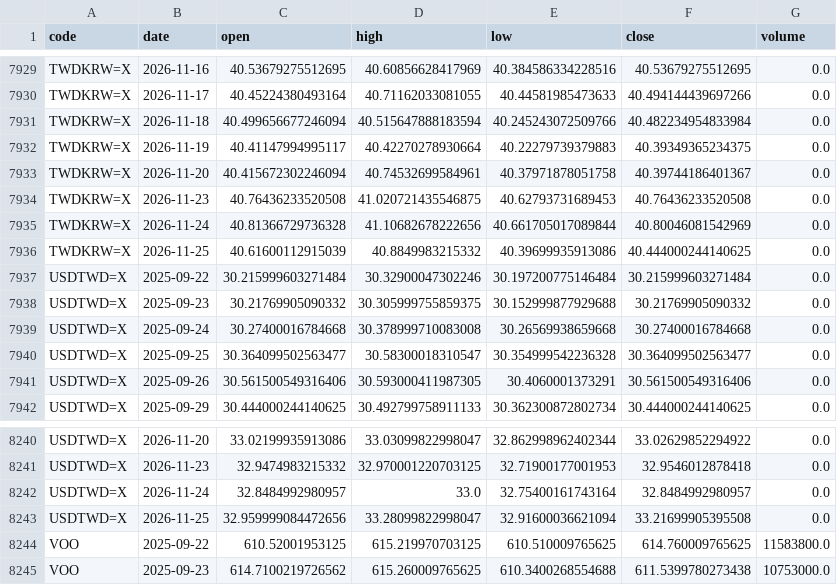
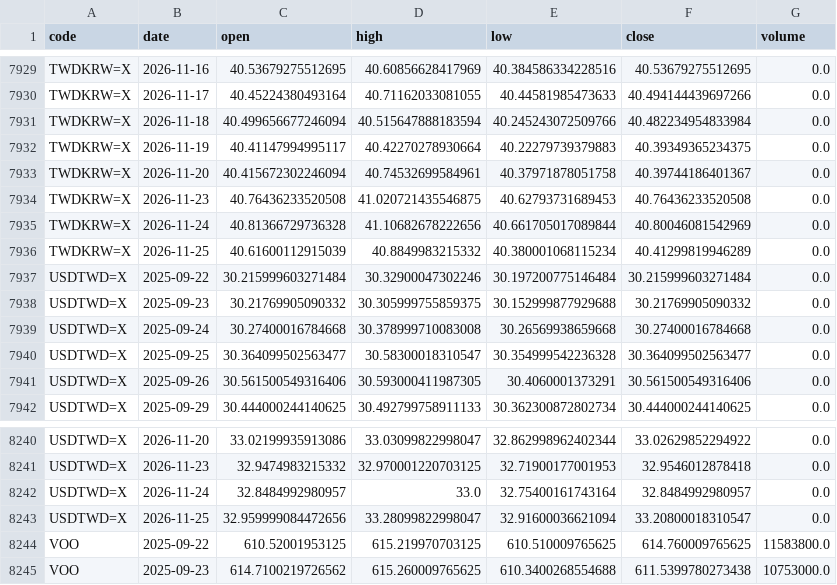
Before and after one commit to u6x06a/-tw-watchlist-data, a CSV file: data/prices_adj.csv, drawn as a sheet; only a part is shown, gaps mark what is left out.

Commit message:
update derived data 2026-11-26

```diff
--- a/data/prices_adj.csv
+++ b/data/prices_adj.csv
@@ -7935,3 +7935,3 @@ TWDKRW=X,2026-11-23,40.76436233520508,41.020721435546875,40.62793731689453,40.76
 TWDKRW=X,2026-11-24,40.81366729736328,41.10682678222656,40.661705017089844,40.80046081542969,0.0
-TWDKRW=X,2026-11-25,40.61600112915039,40.8849983215332,40.39699935913086,40.444000244140625,0.0
+TWDKRW=X,2026-11-25,40.61600112915039,40.8849983215332,40.380001068115234,40.41299819946289,0.0
 USDTWD=X,2025-09-22,30.215999603271484,30.32900047302246,30.197200775146484,30.215999603271484,0.0
@@ -8242,3 +8242,3 @@ USDTWD=X,2026-11-23,32.9474983215332,32.970001220703125,32.71900177001953,32.954
 USDTWD=X,2026-11-24,32.8484992980957,33.0,32.75400161743164,32.8484992980957,0.0
-USDTWD=X,2026-11-25,32.959999084472656,33.28099822998047,32.91600036621094,33.21699905395508,0.0
+USDTWD=X,2026-11-25,32.959999084472656,33.28099822998047,32.91600036621094,33.20800018310547,0.0
 VOO,2025-09-22,610.52001953125,615.219970703125,610.510009765625,614.760009765625,11583800.0
```
Also changed, not shown: 10 other files.
